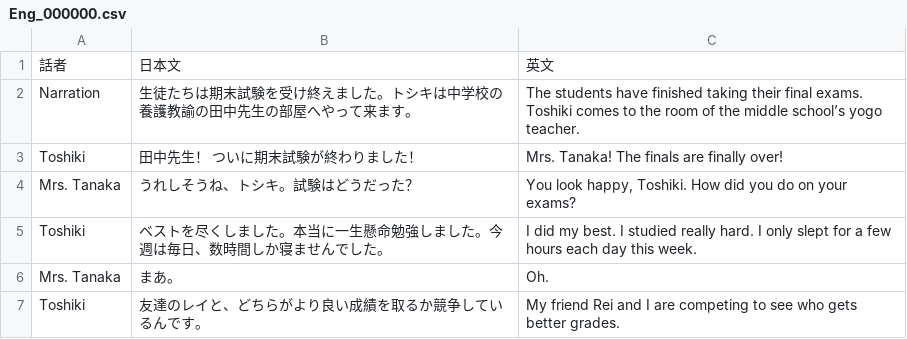
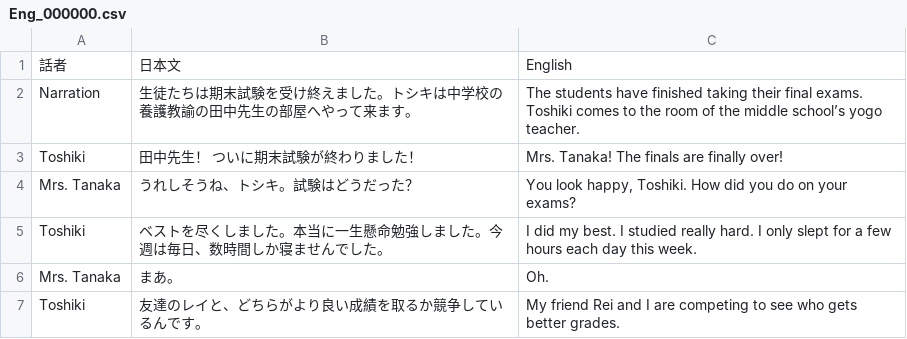
Before and after one commit to f-tkym/f-tkym.github.io, a CSV file: Eng_000000.csv, drawn as a sheet; only a part is shown.

Commit message:
Add files via upload

```diff
--- a/Eng_000000.csv
+++ b/Eng_000000.csv
@@ -1,2 +1,2 @@
-話者,日本文,英文
+話者,日本文,English
 Narration,"生徒たちは期末試験を受け終えました。トシキは中学校の養護教諭の田中先生の部屋へやって来ます。","The students have finished taking their final exams. Toshiki comes to the room of the middle school’s yogo teacher."
```
